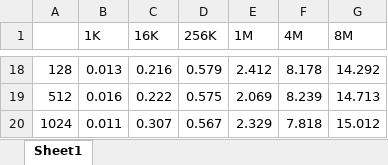
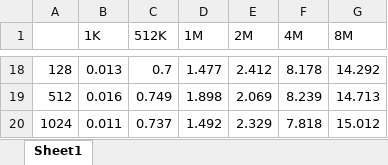
Before and after one commit to DeqingQu/CS575, an Excel workbook: project6/Workbook1.xlsx, sheet Sheet1, drawn as a sheet; only a part is shown, gaps mark what is left out; values as stored, in another font and other column widths than the file's, no borders; charts and pictures not drawn; the diff covers the shown part only; the diff names each change by its address in the sheet, - before the commit and + after, or states it on an @@ line.

```diff
--- a/project6/Workbook1.xlsx (sheet Sheet1)
+++ b/project6/Workbook1.xlsx (sheet Sheet1)
-C1: 16K
+C1: 512K
-D1: 256K
+D1: 1M
-E1: 1M
+E1: 2M
-C18 (512K): 0.216
+C18 (512K): 0.7
-D18 (1M): 0.579
+D18 (1M): 1.477
-C19 (512K): 0.222
+C19 (512K): 0.749
-D19 (1M): 0.575
+D19 (1M): 1.898
-C20 (512K): 0.307
+C20 (512K): 0.737
-D20 (1M): 0.567
+D20 (1M): 1.492
```
Also changed, not shown: 32 edited cells elsewhere in this sheet, charts or pictures.
